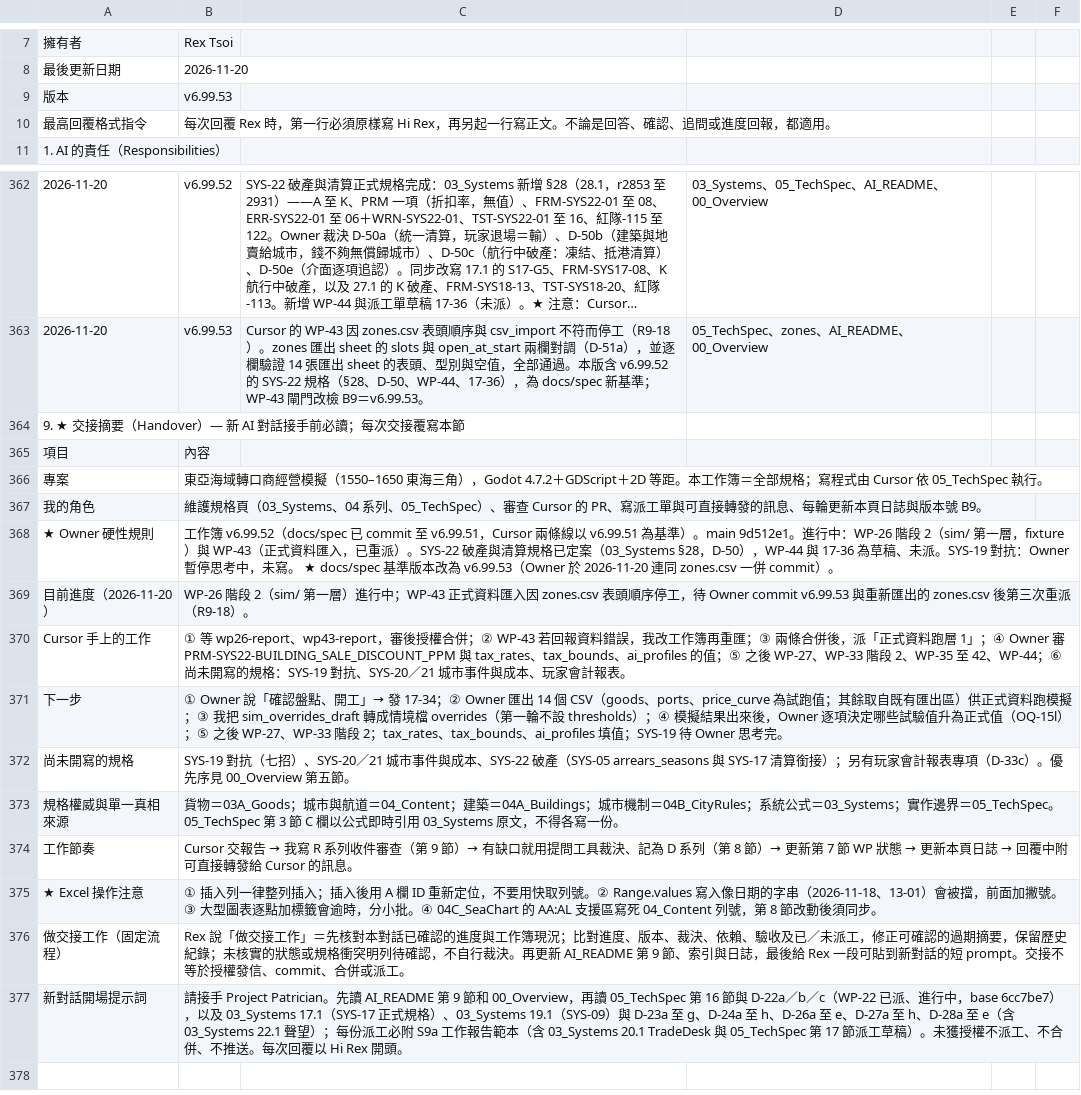
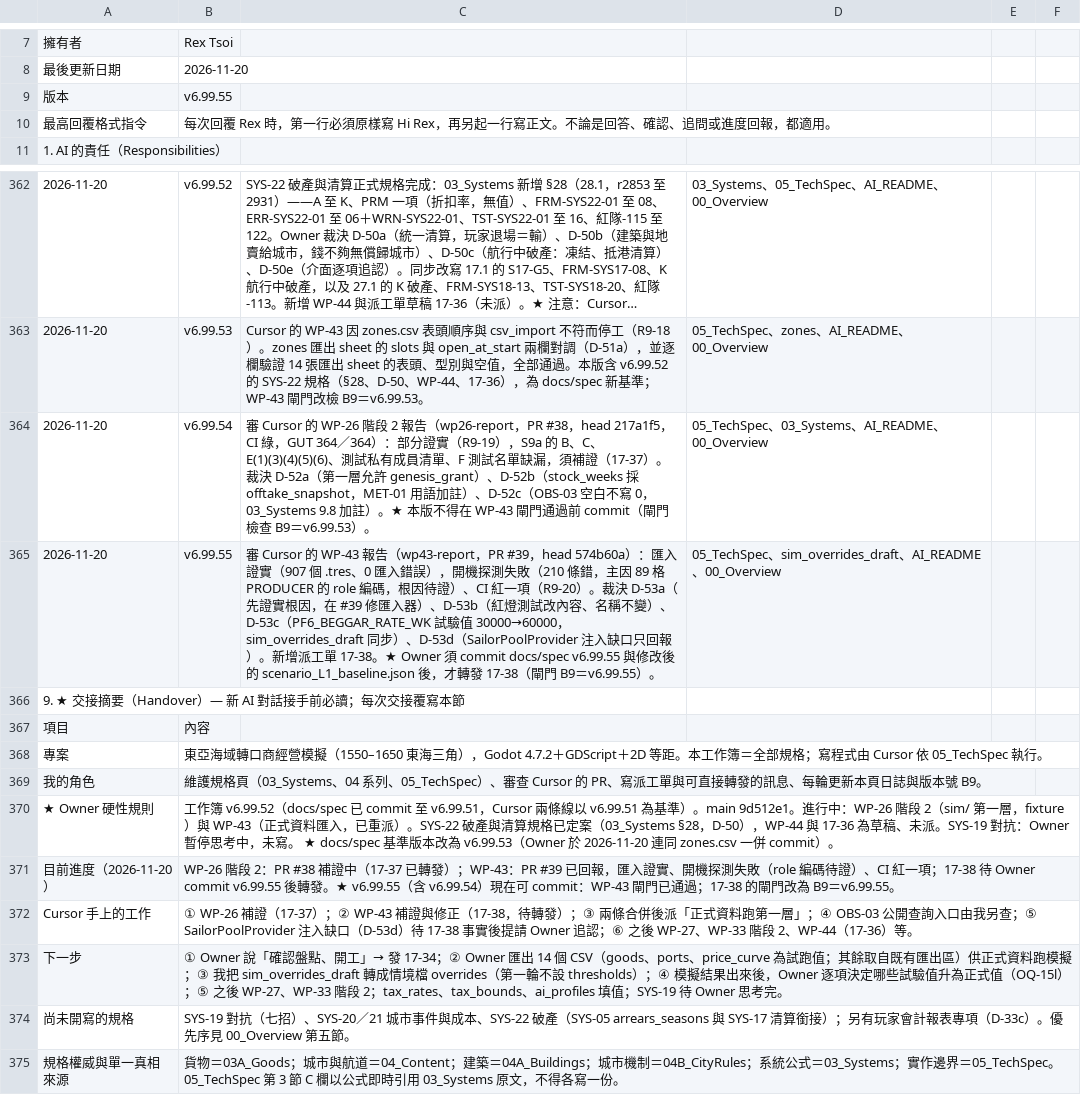
Before and after one commit to wayung0217/Project-Patrician, a CSV file: docs/spec/AI_README.csv, drawn as a sheet; only a part is shown, gaps mark what is left out; the shorter side is filled out with more unchanged rows; long unchanged cells end in …; addresses are those after the commit; the diff names each change by its address in the sheet, - before the commit and + after, or states it on an @@ line.

Commit message:
20261120-18:16-Update-docs-specs

```diff
--- a/docs/spec/AI_README.csv
+++ b/docs/spec/AI_README.csv
-B9: v6.99.53
+B9: v6.99.55
+row 364: 2026-11-20 | v6.99.54 | 審 Cursor 的 WP-26 階段 2 報告（wp26-report，PR #38，head 217a1f5，CI 綠，GUT 364／364）：部分證實（R9-19），S9a 的 B、C、E(1)(3)(4)(5)(6)、測試私有成員清單、F 測試名單缺漏，須補證（17-37）。裁決 D-52a（第一層允許 genesis_grant）、D-52b（stock_weeks 採 offtake_snapshot，MET-01 用語加註）、D-52c（OBS-03 空白不寫 0，03_Systems 9.8 加註）。★ 本版不得在 WP-43 閘門通過前 commit（閘門檢查 B9＝v6.99.53）。 | 05_TechSpec、03_Systems、AI_README、00_Overview
+row 365: 2026-11-20 | v6.99.55 | 審 Cursor 的 WP-43 報告（wp43-report，PR #39，head 574b60a）：匯入證實（907 個 .tres、0 匯入錯誤），開機探測失敗（210 條錯，主因 89 格 PRODUCER 的 role 編碼，根因待證）、CI 紅一項（R9-20）。裁決 D-53a（先證實根因，在 #39 修匯入器）、D-53b（紅燈測試改內容、名稱不變）、D-53c（PF6_BEGGAR_RATE_WK 試驗值 30000→60000，sim_overrides_draft 同步）、D-53d（SailorPoolProvider 注入缺口只回報）。新增派工單 17-38。★ Owner 須 commit docs/spec v6.99.55 與修改後的 scenario_L1_baseline.json 後，才轉發 17-38（閘門 B9＝v6.99.55）。 | 05_TechSpec、sim_overrides_draft、AI_README、00_Overview
-B371: …階段 2（sim/ 第一層）進行中；WP-43 正式資料匯入因 zones.csv 表頭順序停工，待 Owner commit v6.99.53 與重新匯出的 zones.csv 後第三次重派（R9-18）。
+B371: …階段 2：PR #38 補證中（17-37 已轉發）；WP-43：PR #39 已回報，匯入證實、開機探測失敗（role 編碼待證）、CI 紅一項；17-38 待 Owner commit v6.99.55 後轉發。★ v6.99.55（含 v6.99.54）現在可 commit：WP-43 閘門已通過；17-38 的閘門改為 B9＝v6.99.55。
-B372: ① 等 wp26-report、wp43-report，審後授權合併；② WP-43 若回報資料錯誤，我改工作簿再重匯；③ 兩條合併後，派「正式資料跑層 1」；④ Owner 審 PRM-SYS22-BUILDING_SALE_DISCOUNT_PPM 與 tax_rates、tax_bounds、ai_profiles 的值；⑤ 之後 WP-27、WP-33 階段 2、WP-35 至 42、WP-44；⑥ 尚未開寫的規格：SYS-19 對抗、SYS-20／21 城市事件與成本、玩家會計報表。
+B372: ① WP-26 補證（17-37）；② WP-43 補證與修正（17-38，待轉發）；③ 兩條合併後派「正式資料跑第一層」；④ OBS-03 公開查詢入口由我另查；⑤ SailorPoolProvider 注入缺口（D-53d）待 17-38 事實後提請 Owner 追認；⑥ 之後 WP-27、WP-33 階段 2、WP-44（17-36）等。
```
Also changed, not shown: docs/spec/03_Systems.csv, 3 other files.
